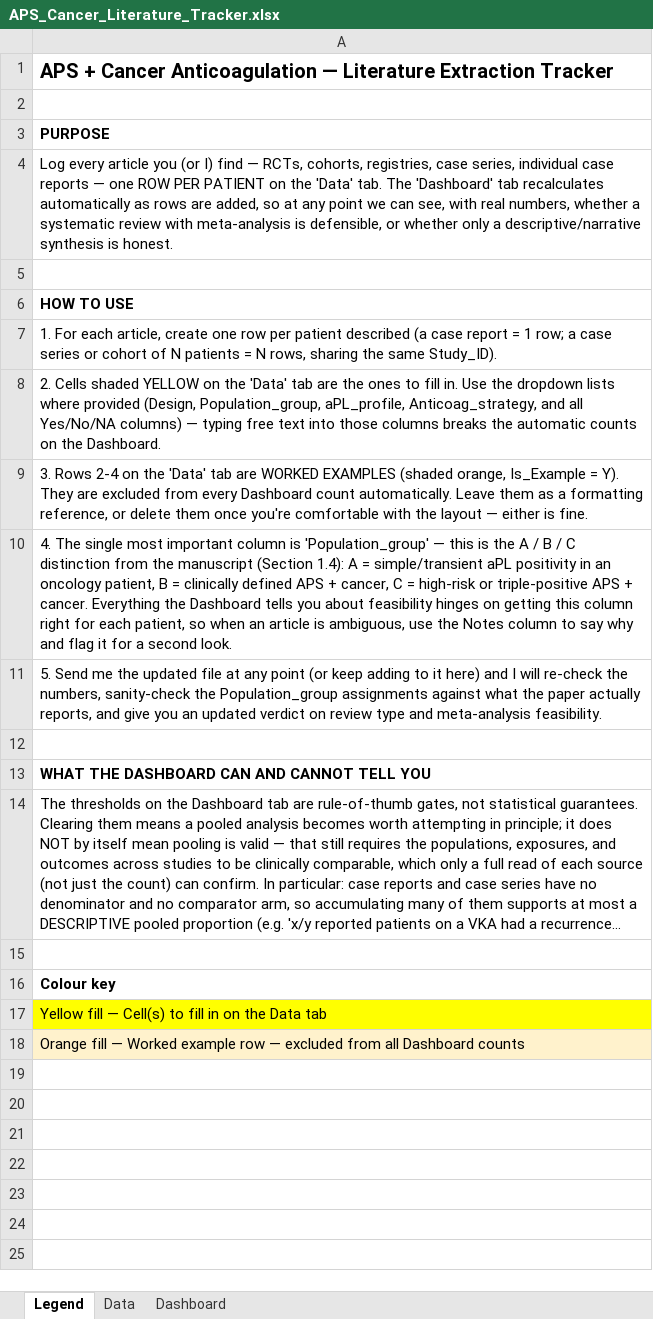
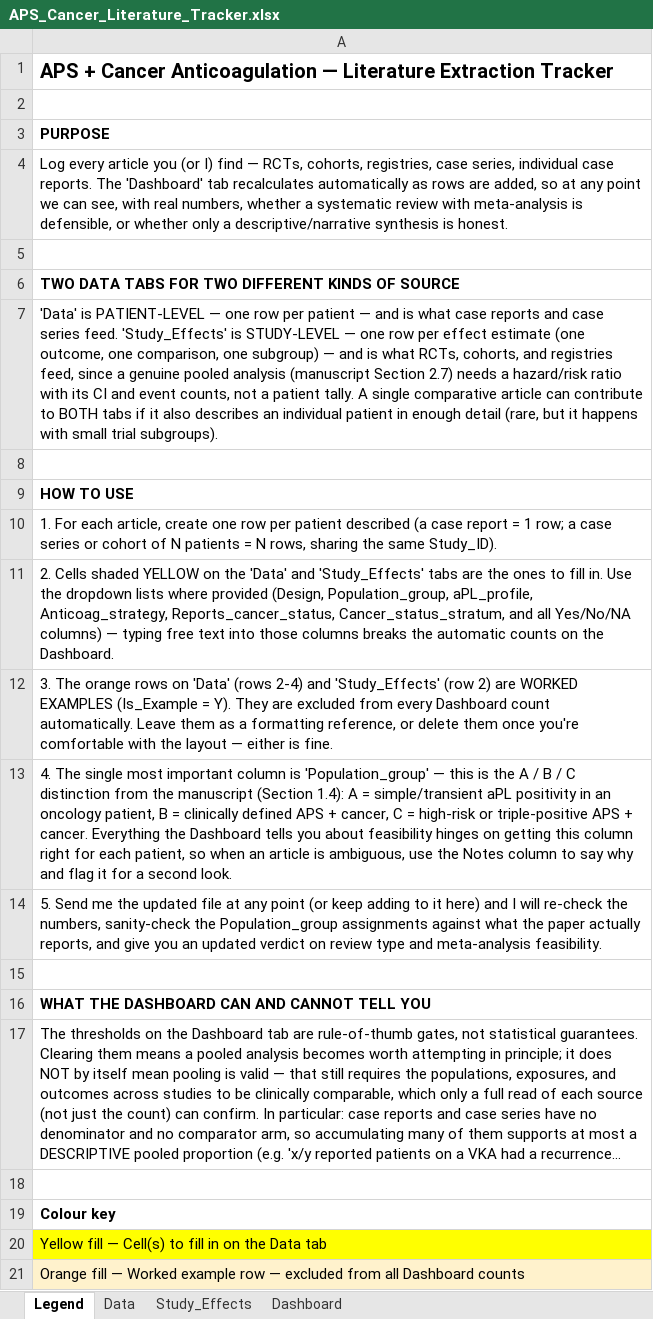
Before and after one commit to alicebrighenti3-bot/research-uniGE, an Excel workbook: manuscript/APS_Cancer_Literature_Tracker.xlsx, sheet Legend, drawn as a sheet; long unchanged cells end in …; values as stored, in another font and other column widths than the file's, no borders; addresses are those after the commit; the diff names each change by its address in the sheet, - before the commit and + after, or states it on an @@ line.

```diff
--- a/manuscript/APS_Cancer_Literature_Tracker.xlsx (sheet Legend)
+++ b/manuscript/APS_Cancer_Literature_Tracker.xlsx (sheet Legend)
+sheet tab: Study_Effects
-A4: …individual case reports — one ROW PER PATIENT on the 'Data' tab. The 'Dashboard'…
+A4: …individual case reports. The 'Dashboard'…
+row 5: (empty)
+row 6: TWO DATA TABS FOR TWO DIFFERENT KINDS OF SOURCE
+row 7: 'Data' is PATIENT-LEVEL — one row per patient — and is what case reports and case series feed. 'Study_Effects' is STUDY-LEVEL — one row per effect estimate (one outcome, one comparison, one subgroup) — and is what RCTs, cohorts, and registries feed, since a genuine pooled analysis (manuscript Section 2.7) needs a hazard/risk ratio with its CI and event counts, not a patient tally. A single comparative article can contribute to BOTH tabs if it also describes an individual patient in enough detail (rare, but it happens with small trial subgroups).
-A11: …the 'Data' tab are the ones to fill in. Use the dropdown lists where provided (Design, Population_group, aPL_profile, Anticoag_strategy, and all…
+A11: …the 'Data' and 'Study_Effects' tabs are the ones to fill in. Use the dropdown lists where provided (Design, Population_group, aPL_profile, Anticoag_strategy, Reports_cancer_status, Cancer_status_stratum, and all…
-A12: 3. Rows 2-4 on the 'Data' tab are WORKED EXAMPLES (shaded orange, Is_Example = Y).…
+A12: 3. The orange rows on 'Data' (rows 2-4) and 'Study_Effects' (row 2) are WORKED EXAMPLES (Is_Example = Y).…
```
Also changed, not shown: sheet Dashboard, 4 other files.
